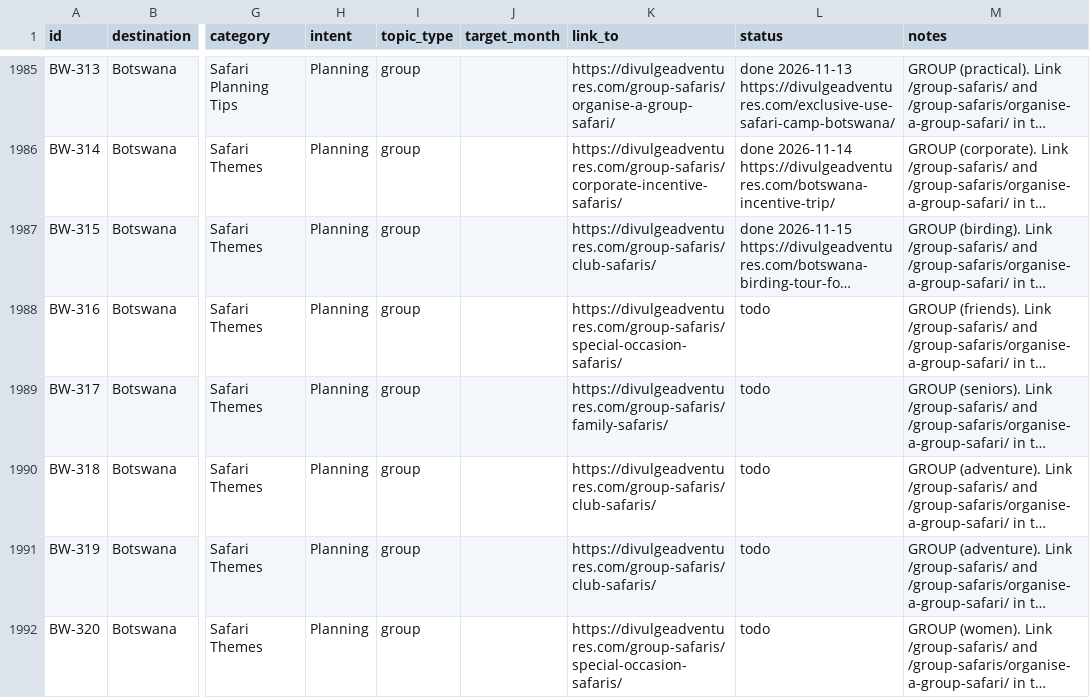
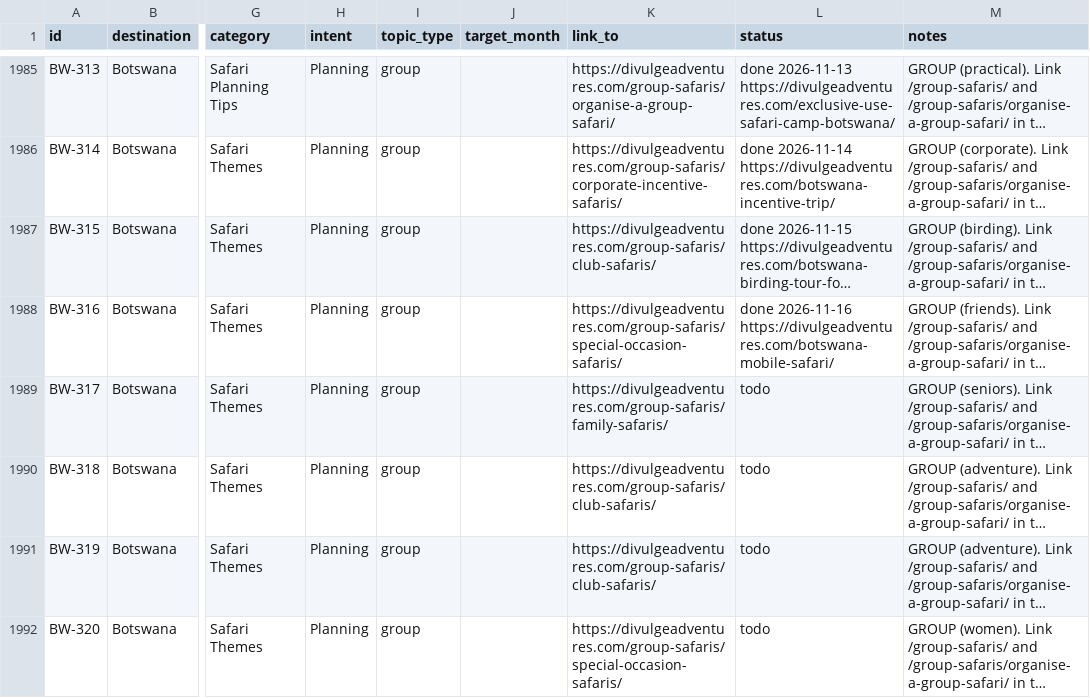
Before and after one commit to divulgeadventures/divulge-blog, a CSV file: TOPIC_BANK.csv, drawn as a sheet; only a part is shown, gaps mark what is left out; long unchanged cells end in …; the diff names each change by its address in the sheet, - before the commit and + after, or states it on an @@ line.

```diff
--- a/TOPIC_BANK.csv
+++ b/TOPIC_BANK.csv
-L1988 (status): todo
+L1988 (status): done 2026-11-16 https://divulgeadventures.com/botswana-mobile-safari/
```
Also changed, not shown: 5 other files.
